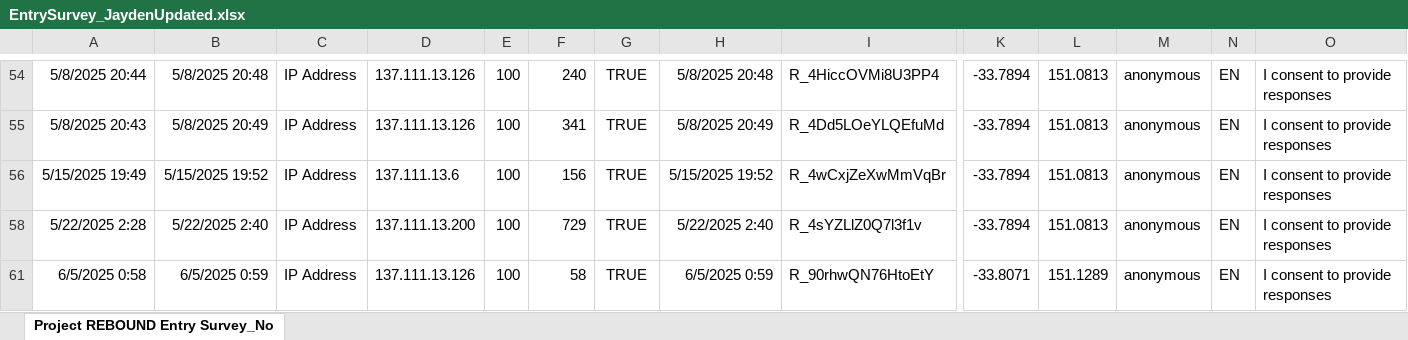
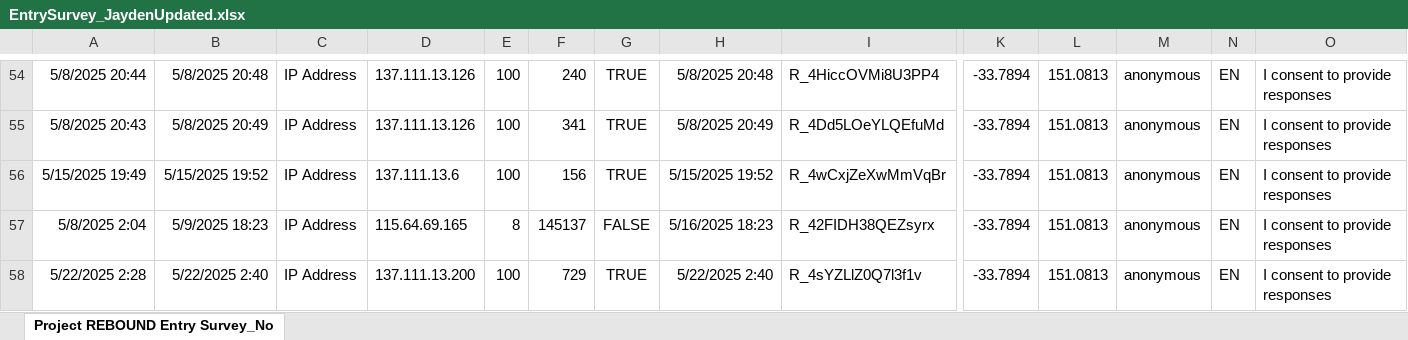
Before and after one commit to pnnhat/Rebound-Classes, an Excel workbook: EntrySurvey_JaydenUpdated.xlsx, sheet Project REBOUND Entry Survey_No, drawn as a sheet; only a part is shown, gaps mark what is left out; the shorter side is filled out with more unchanged rows; values as stored, in another font and other column widths than the file's, no borders; rows hold the shown columns only; the diff covers the shown part only; the diff names each change by its address in the sheet, - before the commit and + after, or states it on an @@ line.

```diff
--- a/EntrySurvey_JaydenUpdated.xlsx (sheet Project REBOUND Entry Survey_No)
+++ b/EntrySurvey_JaydenUpdated.xlsx (sheet Project REBOUND Entry Survey_No)
@@ row 57 unhidden: 5/8/2025 2:04 | 5/9/2025 18:23 | IP Address | 115.64.69.165 | 8 | 145137 | FALSE | 5/16/2025 18:23 | R_42FIDH38QEZsyrx | -33.7894 | 151.0813 | anonymous | EN | I consent to provide responses @@
```
Also changed, not shown: 18 hidden or unhidden rows elsewhere in this sheet, Project REBOUND Exit Survey_Jayden.xlsx, REBOUND Score.xlsx, 24 other files.
